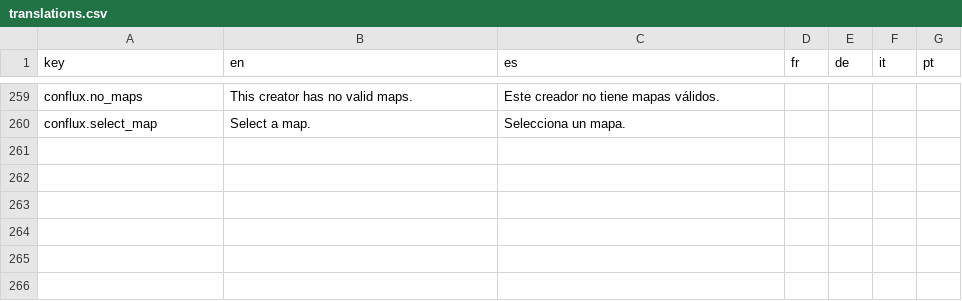
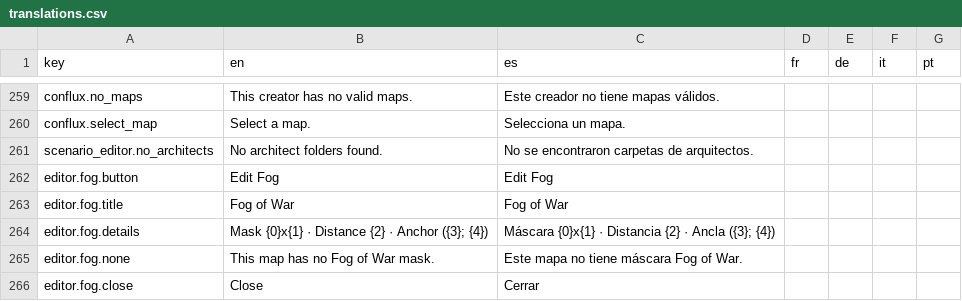
Before and after one commit to Xuxotron/UnderPressure, a CSV file: translations.csv, drawn as a sheet; only a part is shown, gaps mark what is left out; the diff names each change by its address in the sheet, - before the commit and + after, or states it on an @@ line.

```diff
--- a/translations.csv
+++ b/translations.csv
+row 261: scenario_editor.no_architects | No architect folders found. | No se encontraron carpetas de arquitectos.
+row 262: editor.fog.button | Edit Fog | Edit Fog
+row 263: editor.fog.title | Fog of War | Fog of War
+row 264: editor.fog.details | Mask {0}x{1} · Distance {2} · Anchor ({3}; {4}) | Máscara {0}x{1} · Distancia {2} · Ancla ({3}; {4})
+row 265: editor.fog.none | This map has no Fog of War mask. | Este mapa no tiene máscara Fog of War.
+row 266: editor.fog.close | Close | Cerrar
```
Also changed, not shown: translations_extra.csv, 7 other files.
